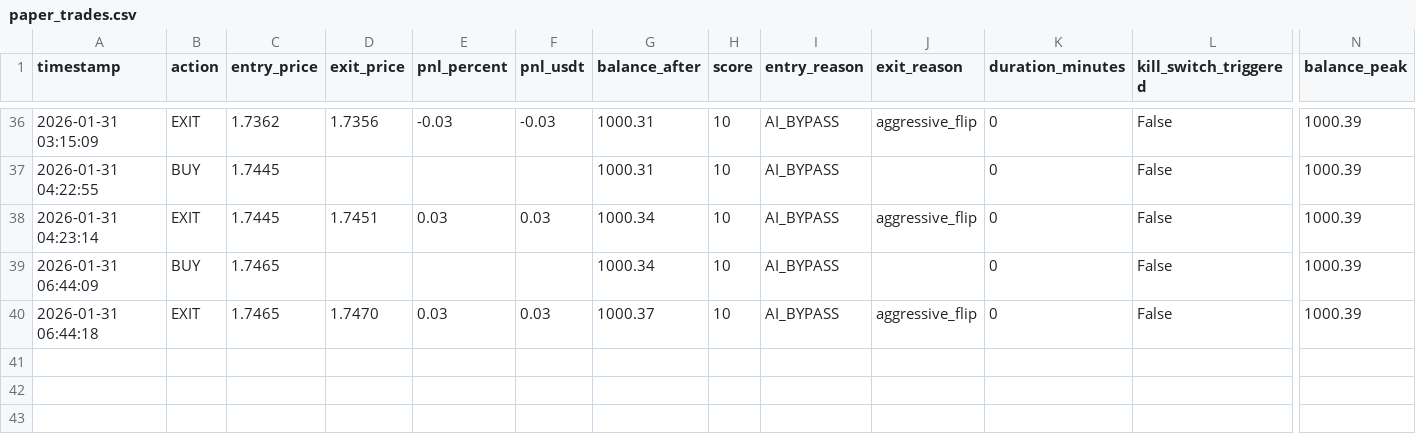
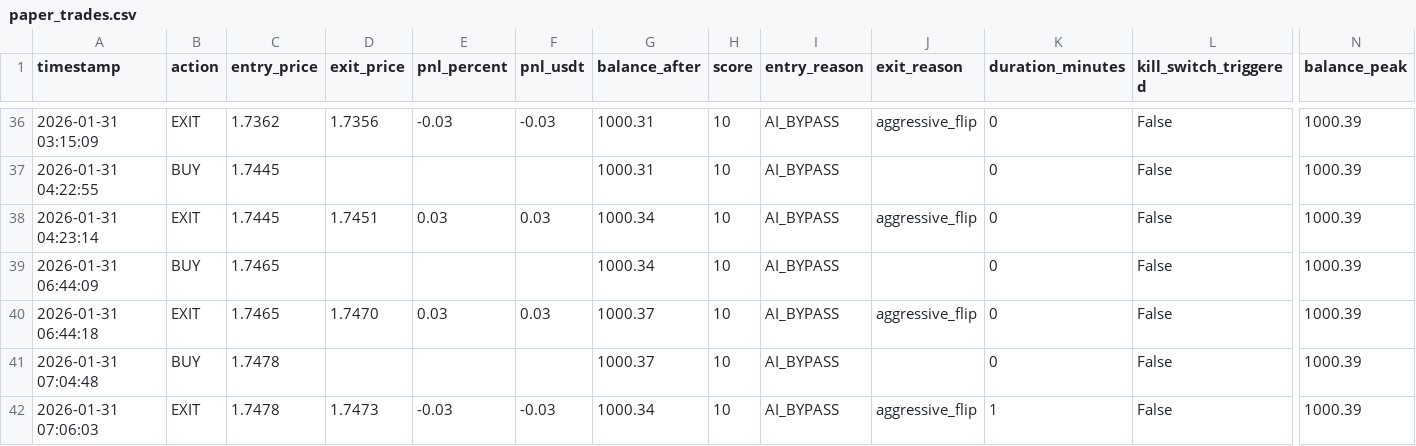
Before and after one commit to sam71Altman/xrp-trading, a CSV file: paper_trades.csv, drawn as a sheet; only a part is shown, gaps mark what is left out; rows hold the shown columns only; the diff names each change by its address in the sheet, - before the commit and + after, or states it on an @@ line.

```diff
--- a/paper_trades.csv
+++ b/paper_trades.csv
+row 41: 2026-01-31 07:04:48 | BUY | 1.7478 |  |  |  | 1000.37 | 10 | AI_BYPASS |  | 0 | False | 1000.39
+row 42: 2026-01-31 07:06:03 | EXIT | 1.7478 | 1.7473 | -0.03 | -0.03 | 1000.34 | 10 | AI_BYPASS | aggressive_flip | 1 | False | 1000.39
```
Also changed, not shown: loss_events.csv, trades.csv, 4 other files.
